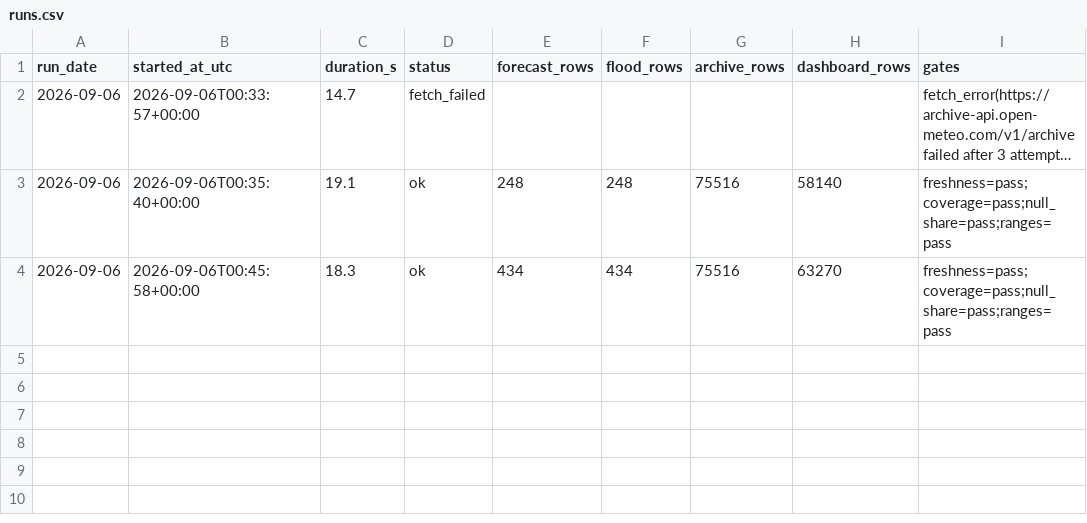
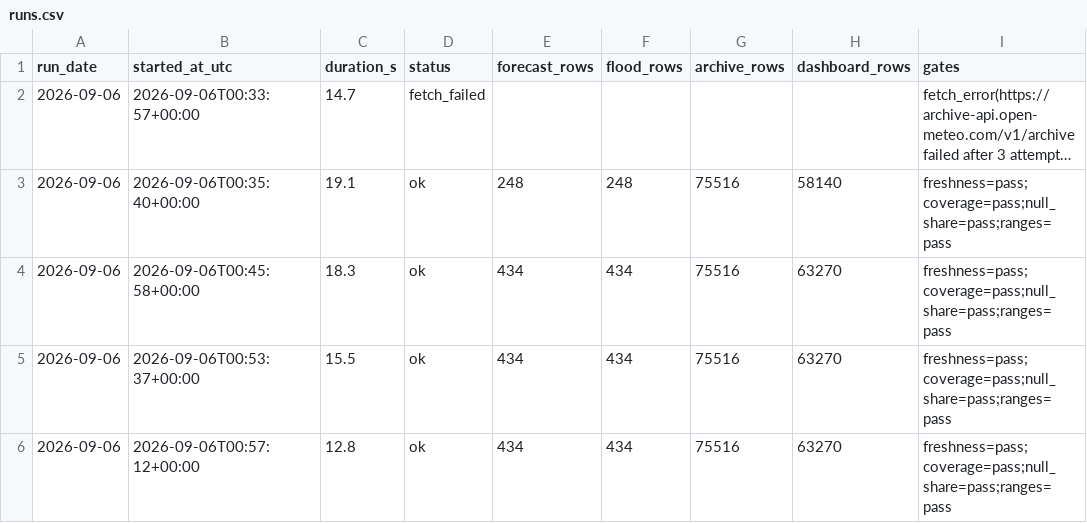
Before and after one commit to Marcus-Chu-Chu/bahaulan, a CSV file: logs/runs.csv, drawn as a sheet; long unchanged cells end in ….

```diff
--- a/logs/runs.csv
+++ b/logs/runs.csv
@@ -4 +4,3 @@ run_date,started_at_utc,duration_s,status,forecast_rows,flood_rows,archive_rows,
 2026-09-06,2026-09-06T00:45:58+00:00,18.3,ok,434,434,75516,63270,freshness=pass;coverage=pass;null_share=pass;ranges=pass
+2026-09-06,2026-09-06T00:53:37+00:00,15.5,ok,434,434,75516,63270,freshness=pass;coverage=pass;null_share=pass;ranges=pass
+2026-09-06,2026-09-06T00:57:12+00:00,12.8,ok,434,434,75516,63270,freshness=pass;coverage=pass;null_share=pass;ranges=pass
```
Also changed, not shown: exports/monthly_normal.csv, 6 other files.
